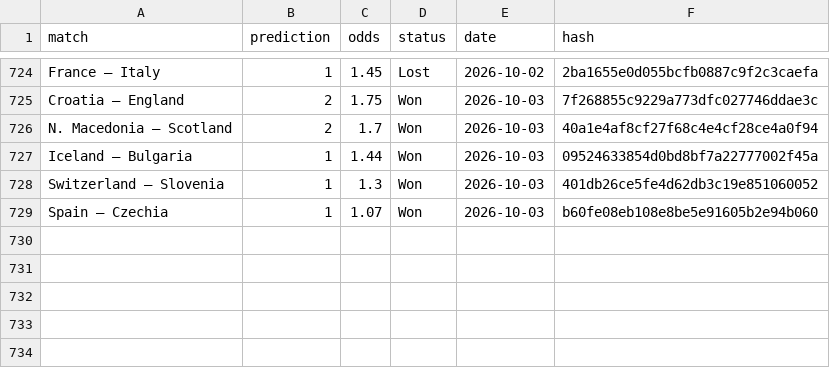
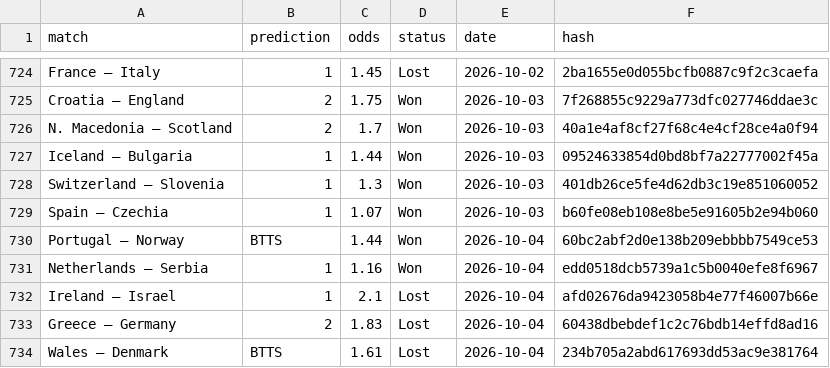
Before and after one commit to dchumari/bet-history, a CSV file: data/finished_bets.csv, drawn as a sheet; only a part is shown, gaps mark what is left out; the diff names each change by its address in the sheet, - before the commit and + after, or states it on an @@ line.

```diff
--- a/data/finished_bets.csv
+++ b/data/finished_bets.csv
+row 730: Portugal – Norway | BTTS | 1.44 | Won | 2026-10-04 | 60bc2abf2d0e138b209ebbbb7549ce53
+row 731: Netherlands – Serbia | 1 | 1.16 | Won | 2026-10-04 | edd0518dcb5739a1c5b0040efe8f6967
+row 732: Ireland – Israel | 1 | 2.1 | Lost | 2026-10-04 | afd02676da9423058b4e77f46007b66e
+row 733: Greece – Germany | 2 | 1.83 | Lost | 2026-10-04 | 60438dbebdef1c2c76bdb14effd8ad16
+row 734: Wales – Denmark | BTTS | 1.61 | Lost | 2026-10-04 | 234b705a2abd617693dd53ac9e381764
```
Also changed, not shown: 1 other file.
